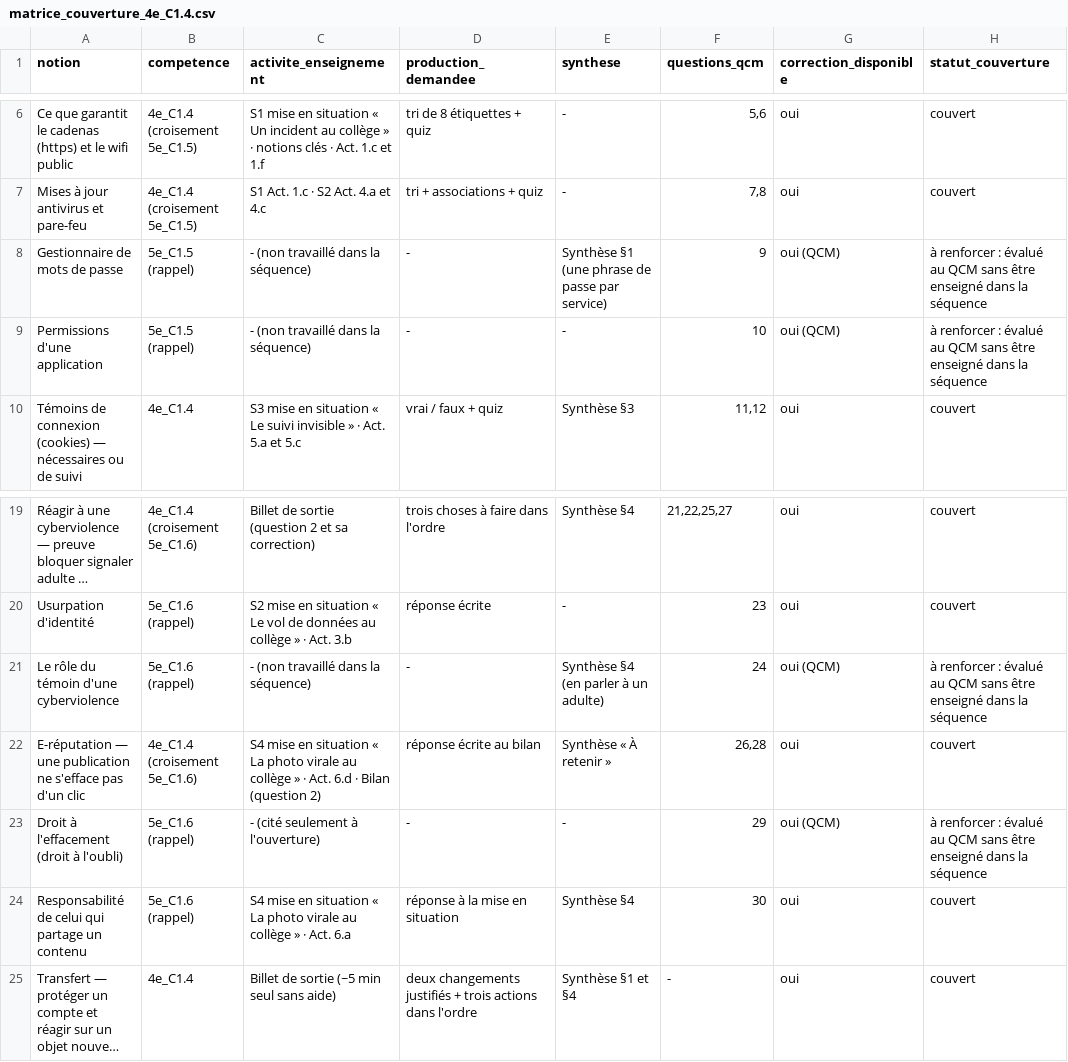
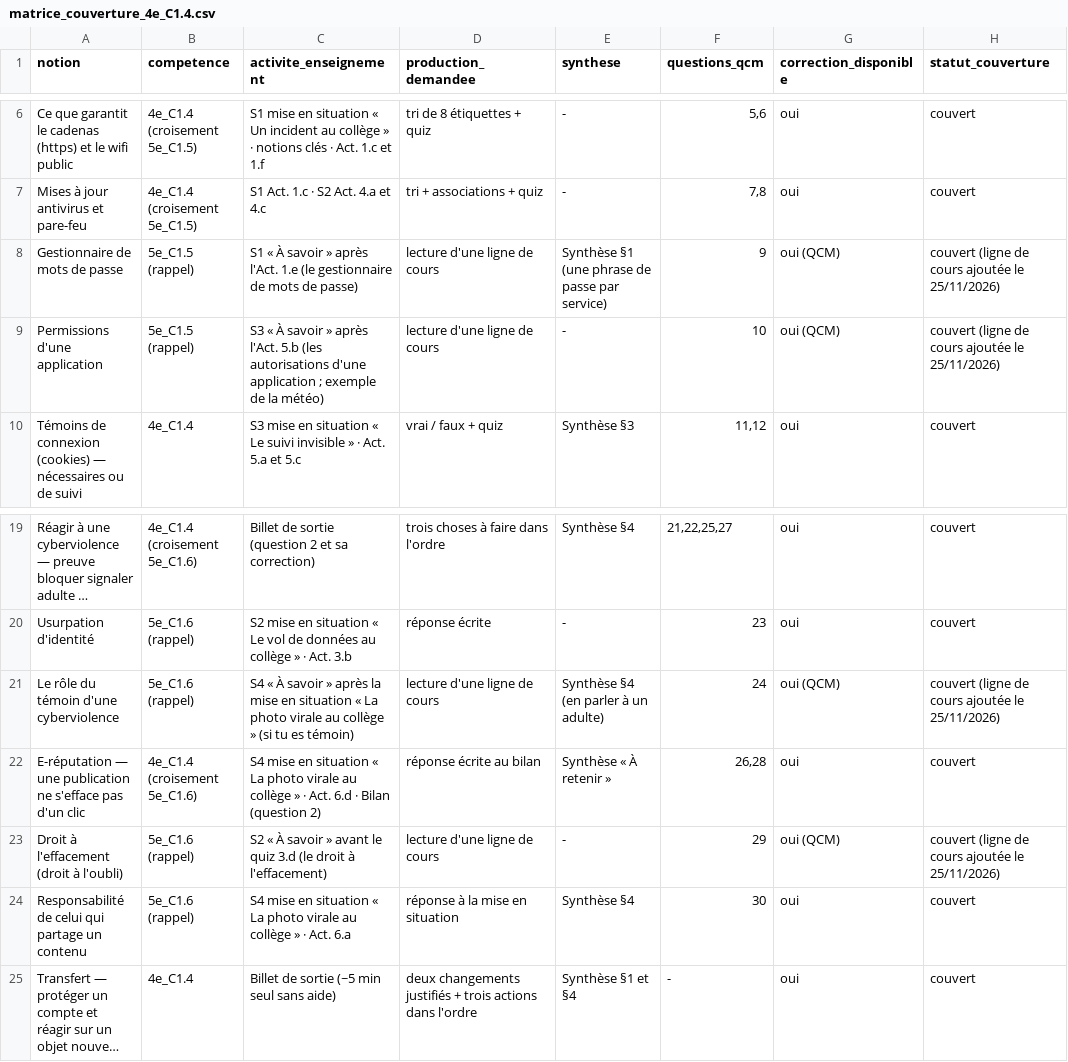
Before and after one commit to PLL-process/en-ligne-pour-le-cycle-4, a CSV file: theme-1-objets-systemes-usages-interactions/C1-decrire-les-liens-entre-usages-et-evolutions/4e/4e_C1.4/matrice_couverture_4e_C1.4.csv, drawn as a sheet; only a part is shown, gaps mark what is left out; long unchanged cells end in …; the diff names each change by its address in the sheet, - before the commit and + after, or states it on an @@ line.

```diff
--- a/theme-1-objets-systemes-usages-interactions/C1-decrire-les-liens-entre-usages-et-evolutions/4e/4e_C1.4/matrice_couverture_4e_C1.4.csv
+++ b/theme-1-objets-systemes-usages-interactions/C1-decrire-les-liens-entre-usages-et-evolutions/4e/4e_C1.4/matrice_couverture_4e_C1.4.csv
-C8 (activite_enseignement): - (non travaillé dans la séquence)
+C8 (activite_enseignement): S1 « À savoir » après l'Act. 1.e (le gestionnaire de mots de passe)
-D8:D9 (production_demandee): -
+D8:D9 (production_demandee): lecture d'une ligne de cours
-H8:H9 (statut_couverture): à renforcer : évalué au QCM sans être enseigné dans la séquence
+H8:H9 (statut_couverture): couvert (ligne de cours ajoutée le 25/11/2026)
-C9 (activite_enseignement): - (non travaillé dans la séquence)
+C9 (activite_enseignement): S3 « À savoir » après l'Act. 5.b (les autorisations d'une application ; exemple de la météo)
-C21 (activite_enseignement): - (non travaillé dans la séquence)
+C21 (activite_enseignement): S4 « À savoir » après la mise en situation « La photo virale au collège » (si tu es témoin)
-D21 (production_demandee): -
+D21 (production_demandee): lecture d'une ligne de cours
-H21 (statut_couverture): à renforcer : évalué au QCM sans être enseigné dans la séquence
+H21 (statut_couverture): couvert (ligne de cours ajoutée le 25/11/2026)
-C23 (activite_enseignement): - (cité seulement à l'ouverture)
+C23 (activite_enseignement): S2 « À savoir » avant le quiz 3.d (le droit à l'effacement)
-D23 (production_demandee): -
+D23 (production_demandee): lecture d'une ligne de cours
-H23 (statut_couverture): à renforcer : évalué au QCM sans être enseigné dans la séquence
+H23 (statut_couverture): couvert (ligne de cours ajoutée le 25/11/2026)
```
Also changed, not shown: audit_couverture.csv, theme-1-objets-systemes-usages-interactions/C1-decrire-les-liens-entre-usages-et-evolutions/3e/3e_C1.5/matrice_couverture_3e_C1.5.csv, 15 other files.
